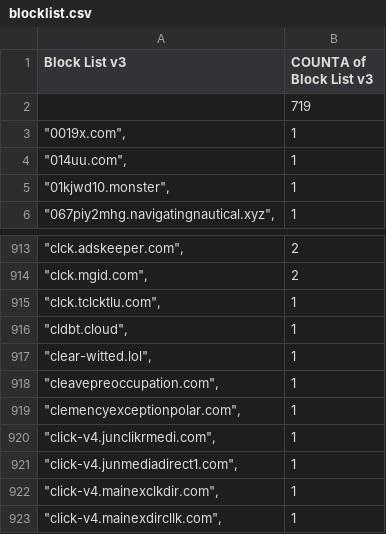
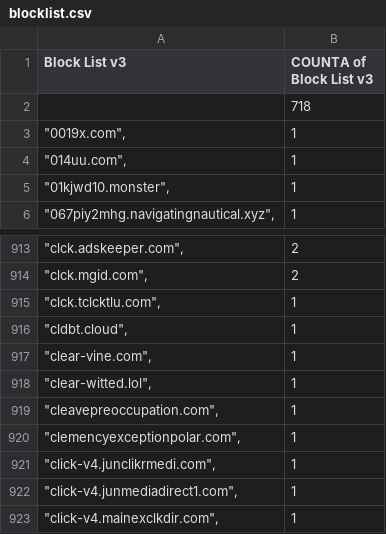
Before and after one commit to meganerasam/blocklist, a CSV file: blocklist.csv, drawn as a sheet; only a part is shown, gaps mark what is left out; the shorter side is filled out with more unchanged rows.

```diff
--- a/blocklist.csv
+++ b/blocklist.csv
@@ -1,3 +1,3 @@
 Block List v3,COUNTA of Block List v3
-,719
+,718
 """0019x.com"",",1
@@ -916,2 +916,3 @@ Block List v3,COUNTA of Block List v3
 """cldbt.cloud"",",1
+"""clear-vine.com"",",1
 """clear-witted.lol"",",1
```
